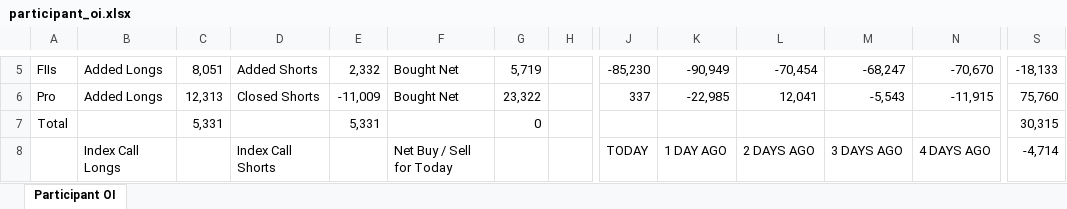
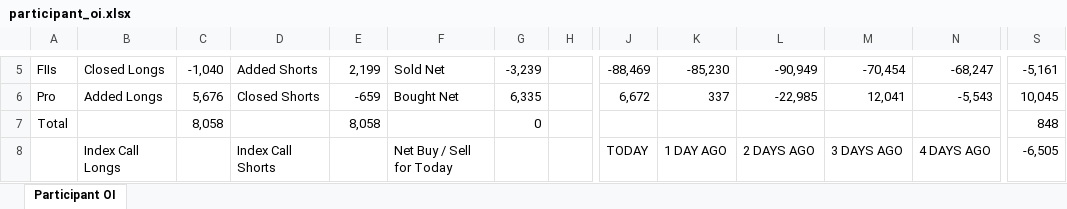
Before and after one commit to sunildeesu/sunilOI, an Excel workbook: participant_oi.xlsx, sheet Participant OI, drawn as a sheet; only a part is shown, gaps mark what is left out; values as stored, in another font and other column widths than the file's, no cell formats; the diff covers the shown part only; the diff names each change by its address in the sheet, - before the commit and + after, or states it on an @@ line.

Commit message:
Update participant OI report - 2026-11-26

```diff
--- a/participant_oi.xlsx (sheet Participant OI)
+++ b/participant_oi.xlsx (sheet Participant OI)
-B5: Added Longs
+B5: Closed Longs
-C5: 8,051
+C5: -1,040
-E5: 2,332
+E5: 2,199
-F5: Bought Net
+F5: Sold Net
-G5: 5,719
+G5: -3,239
-J5: -85,230
+J5: -88,469
-K5: -90,949
+K5: -85,230
-L5: -70,454
+L5: -90,949
-M5: -68,247
+M5: -70,454
-N5: -70,670
+N5: -68,247
-S5: -18,133
+S5: -5,161
-C6: 12,313
+C6: 5,676
-E6: -11,009
+E6: -659
-G6: 23,322
+G6: 6,335
-J6: 337
+J6: 6,672
-K6: -22,985
+K6: 337
-L6: 12,041
+L6: -22,985
-M6: -5,543
+M6: 12,041
-N6: -11,915
+N6: -5,543
-S6: 75,760
+S6: 10,045
-C7: 5,331
+C7: 8,058
-E7: 5,331
+E7: 8,058
-S7: 30,315
+S7: 848
-S8: -4,714
+S8: -6,505
```
Also changed, not shown: 6 added rows, 6 removed rows and 263 edited cells elsewhere in this sheet, cell formats, 1 other file.
